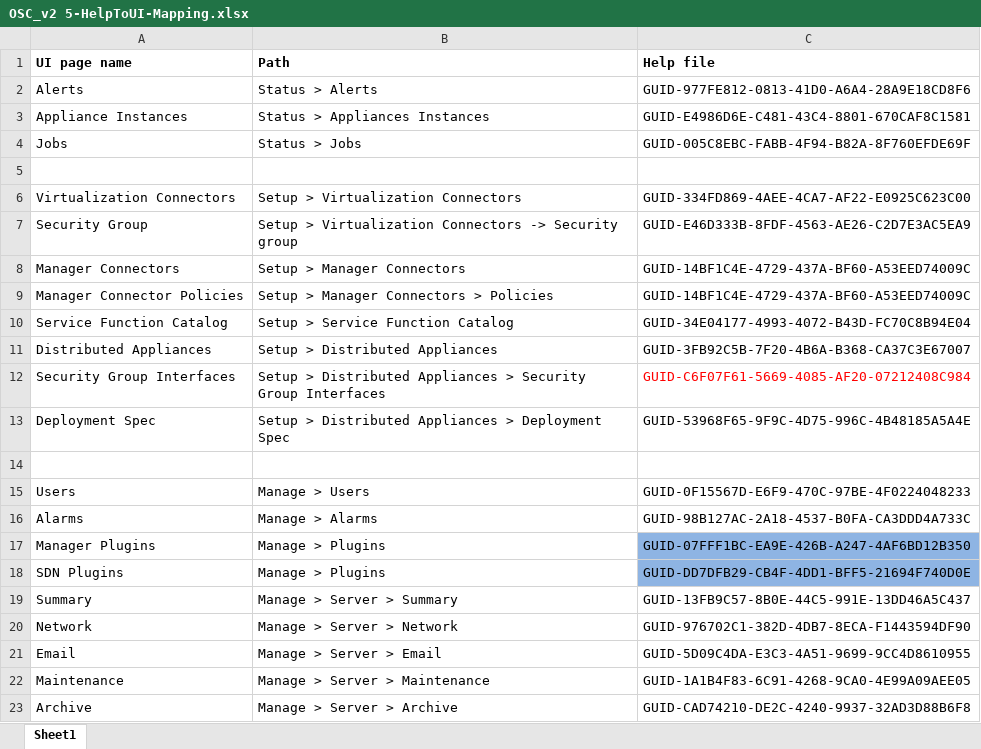
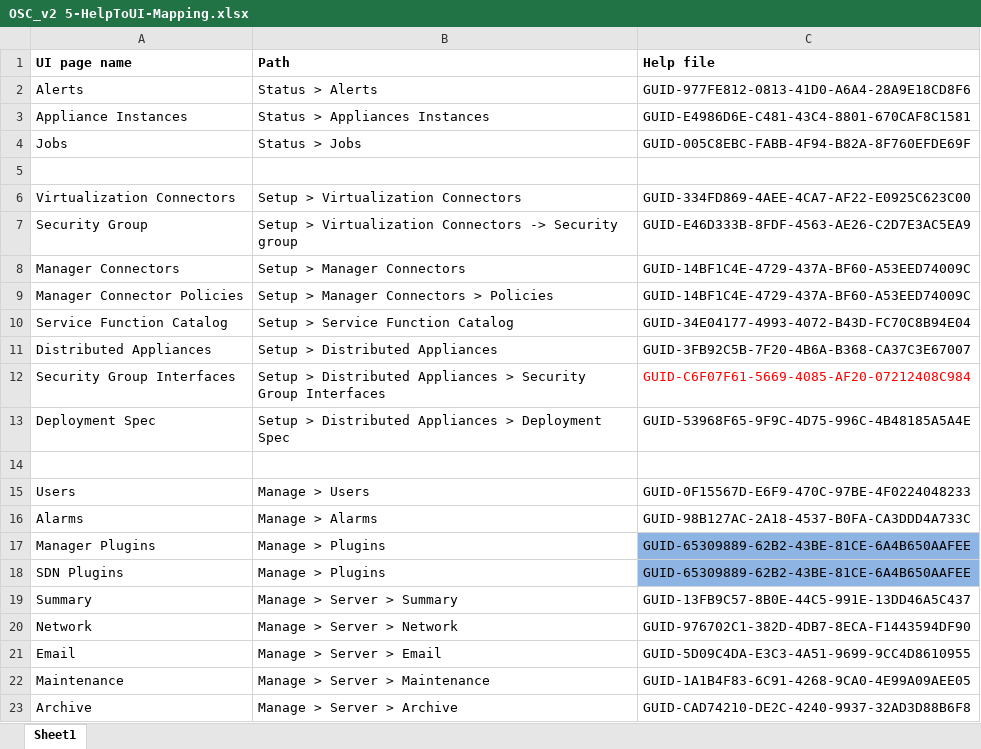
Before and after one commit to opensecuritycontroller/osc-core, an Excel workbook: osc-server/techdoc/OSC_v2 5-HelpToUI-Mapping.xlsx, sheet Sheet1, drawn as a sheet; values as stored, in another font and other column widths than the file's, no borders; the diff names each change by its address in the sheet, - before the commit and + after, or states it on an @@ line.

```diff
--- a/osc-server/techdoc/OSC_v2 5-HelpToUI-Mapping.xlsx (sheet Sheet1)
+++ b/osc-server/techdoc/OSC_v2 5-HelpToUI-Mapping.xlsx (sheet Sheet1)
-C17 (Help file): GUID-07FFF1BC-EA9E-426B-A247-4AF6BD12B350
+C17 (Help file): GUID-65309889-62B2-43BE-81CE-6A4B650AAFEE
-C18 (Help file): GUID-DD7DFB29-CB4F-4DD1-BFF5-21694F740D0E
+C18 (Help file): GUID-65309889-62B2-43BE-81CE-6A4B650AAFEE
```
Also changed, not shown: 1 other file.
